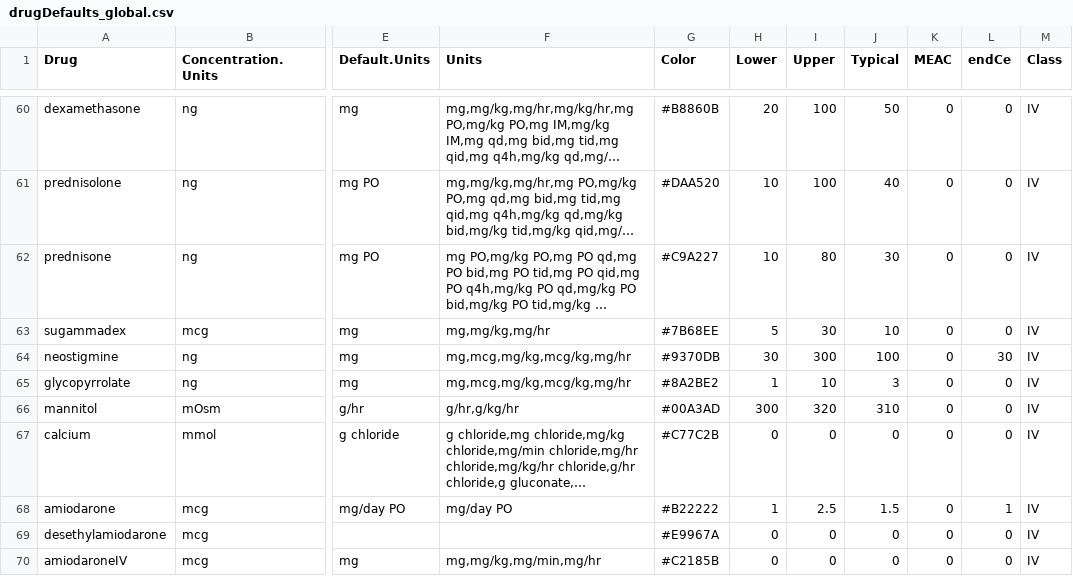
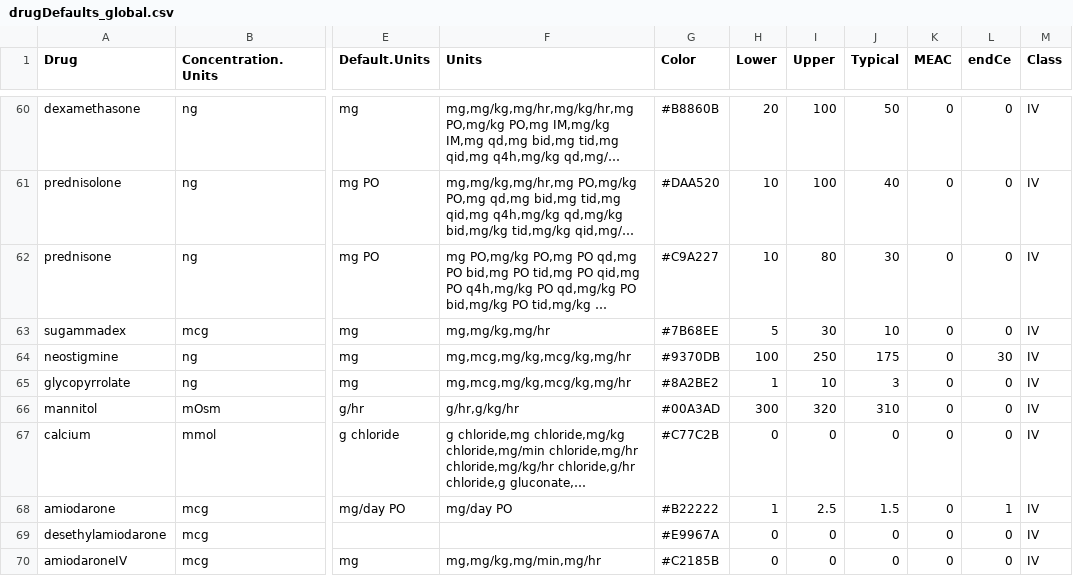
Before and after one commit to StevenLShafer/stanpumpR, a CSV file: inst/extdata/drugDefaults_global.csv, drawn as a sheet; only a part is shown, gaps mark what is left out; long unchanged cells end in …; the diff names each change by its address in the sheet, - before the commit and + after, or states it on an @@ line.

```diff
--- a/inst/extdata/drugDefaults_global.csv
+++ b/inst/extdata/drugDefaults_global.csv
-H64 (Lower): 30
+H64 (Lower): 100
-I64 (Upper): 300
+I64 (Upper): 250
-J64 (Typical): 100
+J64 (Typical): 175
```
Also changed, not shown: inst/extdata/therapeuticRanges.csv, 3 other files.
